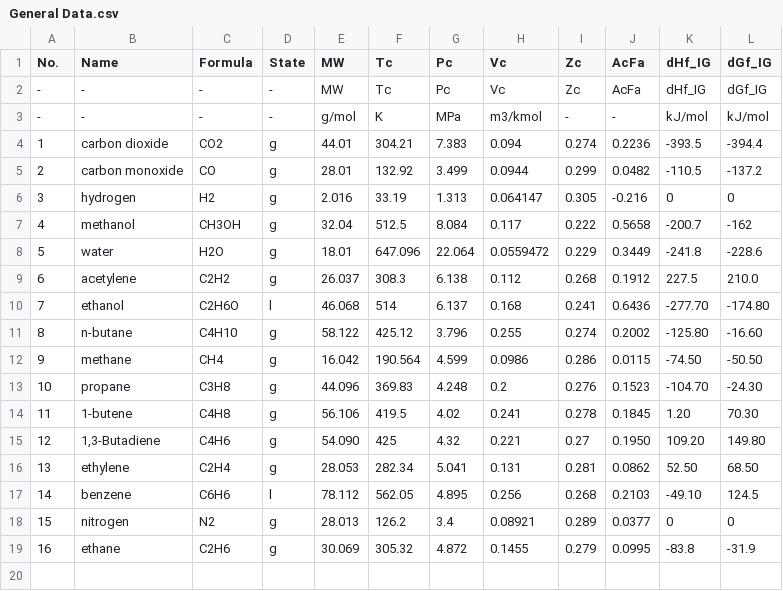
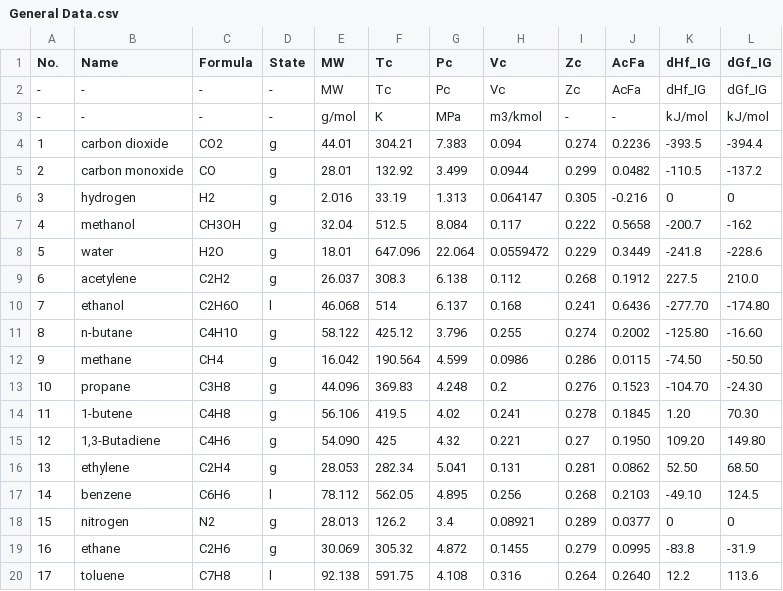
Before and after one commit to sinagilassi/PyThermoDB, a CSV file: notebooks/Ref-1/General Data.csv, drawn as a sheet; the diff names each change by its address in the sheet, - before the commit and + after, or states it on an @@ line.

```diff
--- a/notebooks/Ref-1/General Data.csv
+++ b/notebooks/Ref-1/General Data.csv
+row 20: 17 | toluene | C7H8 | l | 92.138 | 591.75 | 4.108 | 0.316 | 0.264 | 0.2640 | 12.2 | 113.6
```
Also changed, not shown: notebooks/Ref-1/Vapor Pressure.csv, 7 other files.
